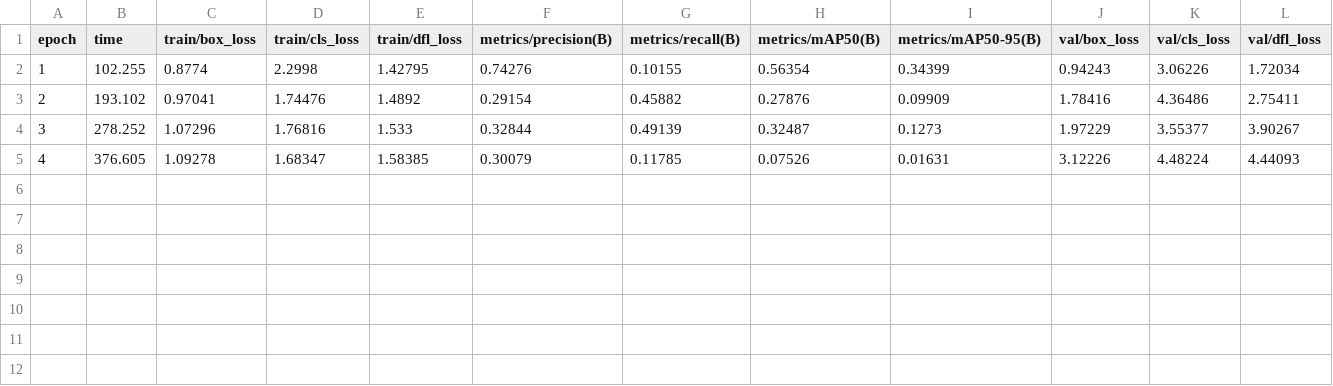
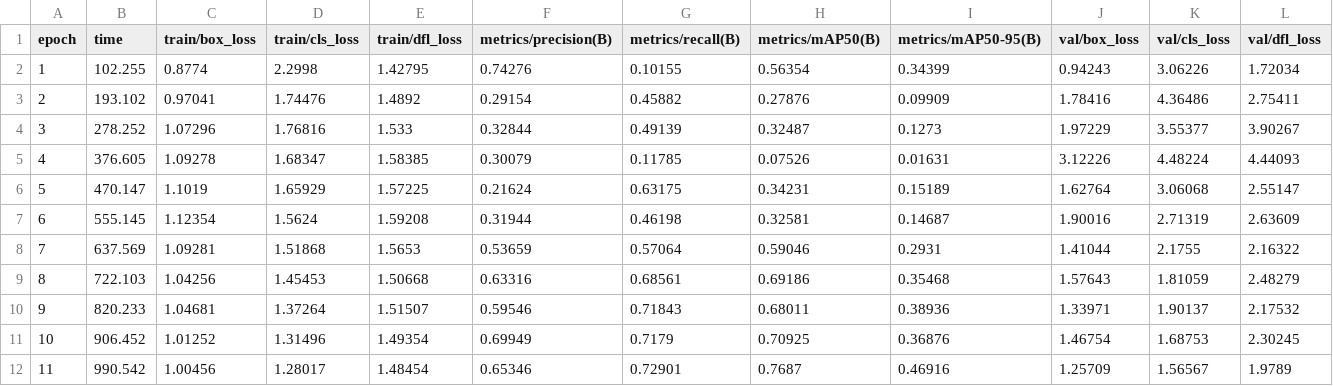
Before and after one commit to Ouan2551/Project, a CSV file: runs/detect/train5/results.csv, drawn as a sheet; only a part is shown; rows hold the shown columns only; the diff names each change by its address in the sheet, - before the commit and + after, or states it on an @@ line.

```diff
--- a/runs/detect/train5/results.csv
+++ b/runs/detect/train5/results.csv
+row 6: 5 | 470.147 | 1.1019 | 1.65929 | 1.57225 | 0.21624 | 0.63175 | 0.34231 | 0.15189 | 1.62764 | 3.06068 | 2.55147
+row 7: 6 | 555.145 | 1.12354 | 1.5624 | 1.59208 | 0.31944 | 0.46198 | 0.32581 | 0.14687 | 1.90016 | 2.71319 | 2.63609
+row 8: 7 | 637.569 | 1.09281 | 1.51868 | 1.5653 | 0.53659 | 0.57064 | 0.59046 | 0.2931 | 1.41044 | 2.1755 | 2.16322
+row 9: 8 | 722.103 | 1.04256 | 1.45453 | 1.50668 | 0.63316 | 0.68561 | 0.69186 | 0.35468 | 1.57643 | 1.81059 | 2.48279
+row 10: 9 | 820.233 | 1.04681 | 1.37264 | 1.51507 | 0.59546 | 0.71843 | 0.68011 | 0.38936 | 1.33971 | 1.90137 | 2.17532
+row 11: 10 | 906.452 | 1.01252 | 1.31496 | 1.49354 | 0.69949 | 0.7179 | 0.70925 | 0.36876 | 1.46754 | 1.68753 | 2.30245
+row 12: 11 | 990.542 | 1.00456 | 1.28017 | 1.48454 | 0.65346 | 0.72901 | 0.7687 | 0.46916 | 1.25709 | 1.56567 | 1.9789
```
Also changed, not shown: 36 other files.
